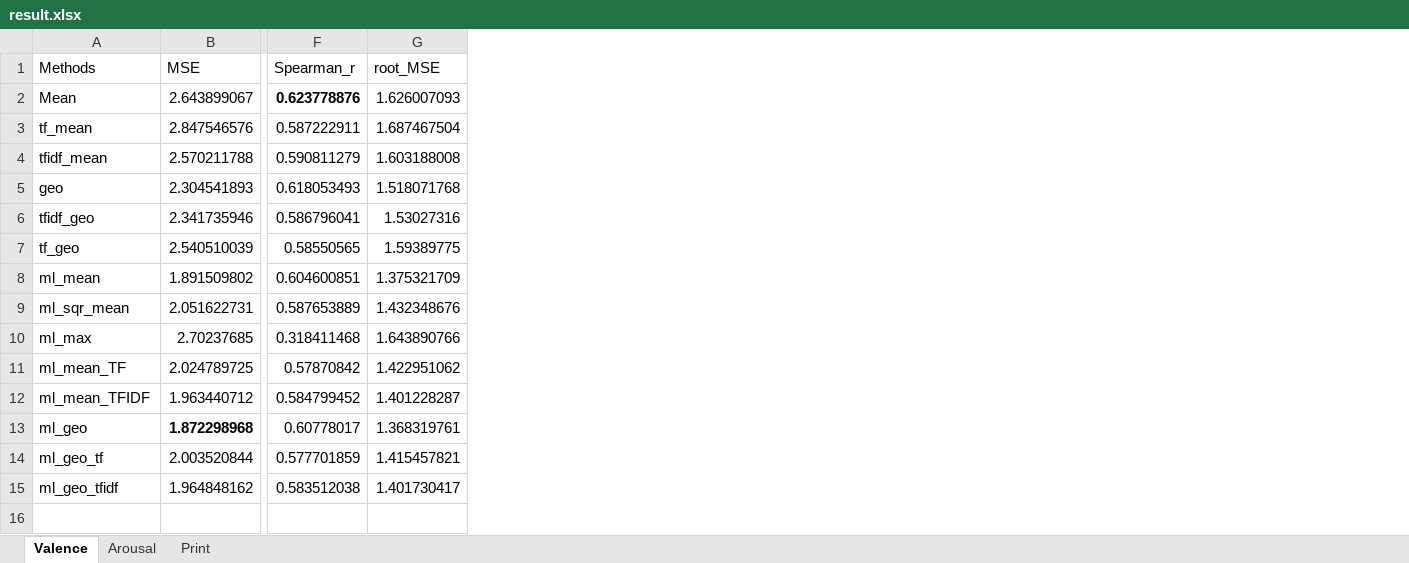
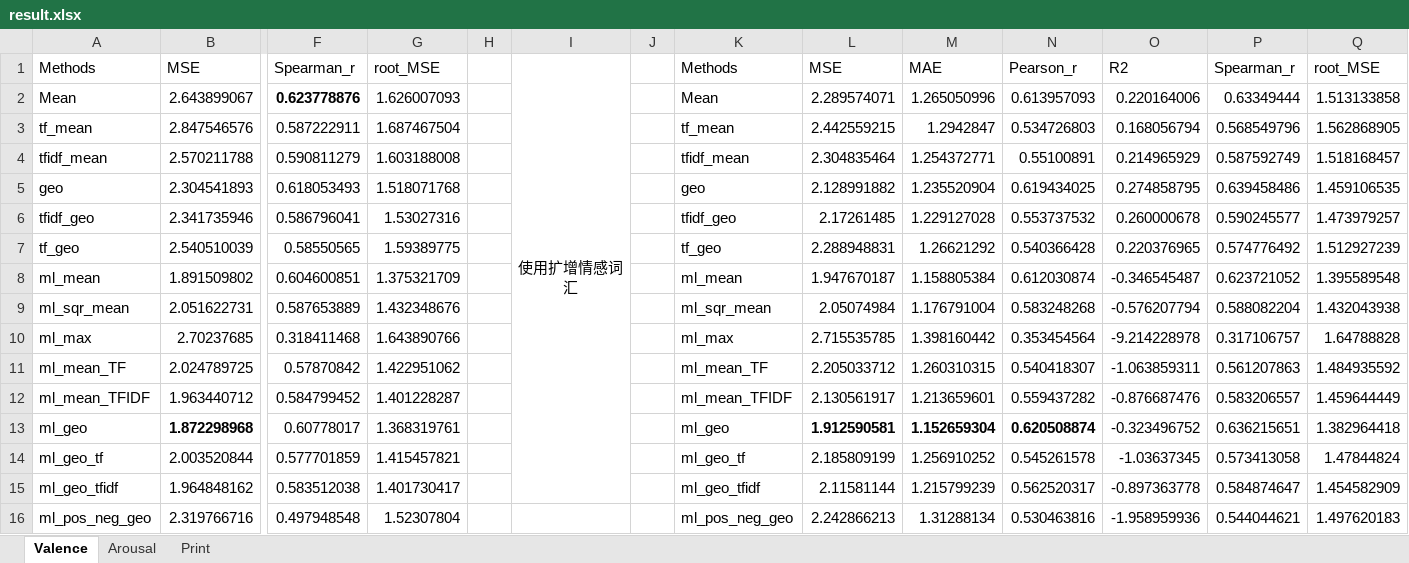
Before and after one commit to candlewill/document_rating, an Excel workbook: log/result.xlsx, sheet Valence, drawn as a sheet; only a part is shown, gaps mark what is left out; values as stored, in another font and other column widths than the file's, no borders; rows hold the shown columns only; the diff names each change by its address in the sheet, - before the commit and + after, or states it on an @@ line.

```diff
--- a/log/result.xlsx (sheet Valence)
+++ b/log/result.xlsx (sheet Valence)
+column H, empty
+column I, row 1: 使用扩增情感词汇
+column J, empty
+column K, rows 1-15: Methods | Mean | tf_mean | tfidf_mean | geo | tfidf_geo | tf_geo | ml_mean | ml_sqr_mean | ml_max | ml_mean_TF | ml_mean_TFIDF | ml_geo | ml_geo_tf | ml_geo_tfidf
+column L, rows 1-15: MSE | 2.289574071 | 2.442559215 | 2.304835464 | 2.128991882 | 2.17261485 | 2.288948831 | 1.947670187 | 2.05074984 | 2.715535785 | 2.205033712 | 2.130561917 | 1.912590581 | 2.185809199 | 2.11581144
+column M, rows 1-15: MAE | 1.265050996 | 1.2942847 | 1.254372771 | 1.235520904 | 1.229127028 | 1.26621292 | 1.158805384 | 1.176791004 | 1.398160442 | 1.260310315 | 1.213659601 | 1.152659304 | 1.256910252 | 1.215799239
+column N, rows 1-15: Pearson_r | 0.613957093 | 0.534726803 | 0.55100891 | 0.619434025 | 0.553737532 | 0.540366428 | 0.612030874 | 0.583248268 | 0.353454564 | 0.540418307 | 0.559437282 | 0.620508874 | 0.545261578 | 0.562520317
+column O, rows 1-15: R2 | 0.220164006 | 0.168056794 | 0.214965929 | 0.274858795 | 0.260000678 | 0.220376965 | -0.346545487 | -0.576207794 | -9.214228978 | -1.063859311 | -0.876687476 | -0.323496752 | -1.03637345 | -0.897363778
+column P, rows 1-15: Spearman_r | 0.63349444 | 0.568549796 | 0.587592749 | 0.639458486 | 0.590245577 | 0.574776492 | 0.623721052 | 0.588082204 | 0.317106757 | 0.561207863 | 0.583206557 | 0.636215651 | 0.573413058 | 0.584874647
+column Q, rows 1-15: root_MSE | 1.513133858 | 1.562868905 | 1.518168457 | 1.459106535 | 1.473979257 | 1.512927239 | 1.395589548 | 1.432043938 | 1.64788828 | 1.484935592 | 1.459644449 | 1.382964418 | 1.47844824 | 1.454582909
+row 16: ml_pos_neg_geo | 2.319766716 | 0.497948548 | 1.52307804 |  |  |  | ml_pos_neg_geo | 2.242866213 | 1.31288134 | 0.530463816 | -1.958959936 | 0.544044621 | 1.497620183
```
Also changed, not shown: sheet Arousal, 4 other files.
